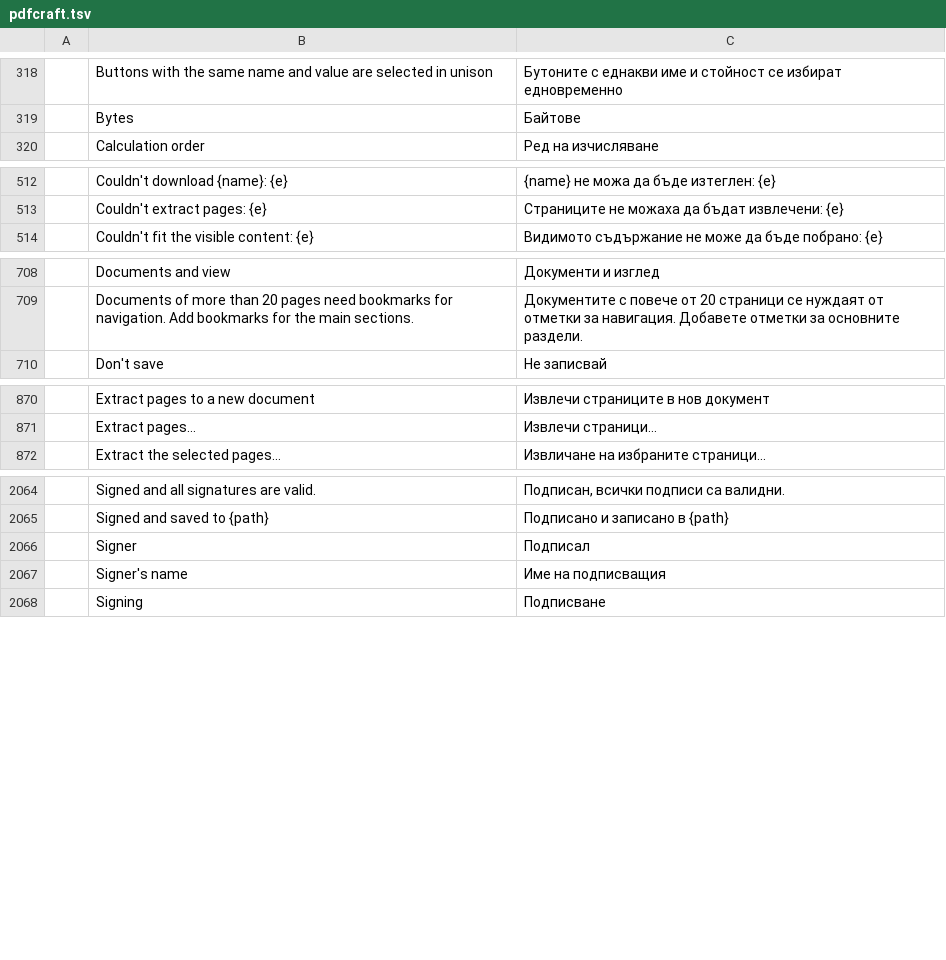
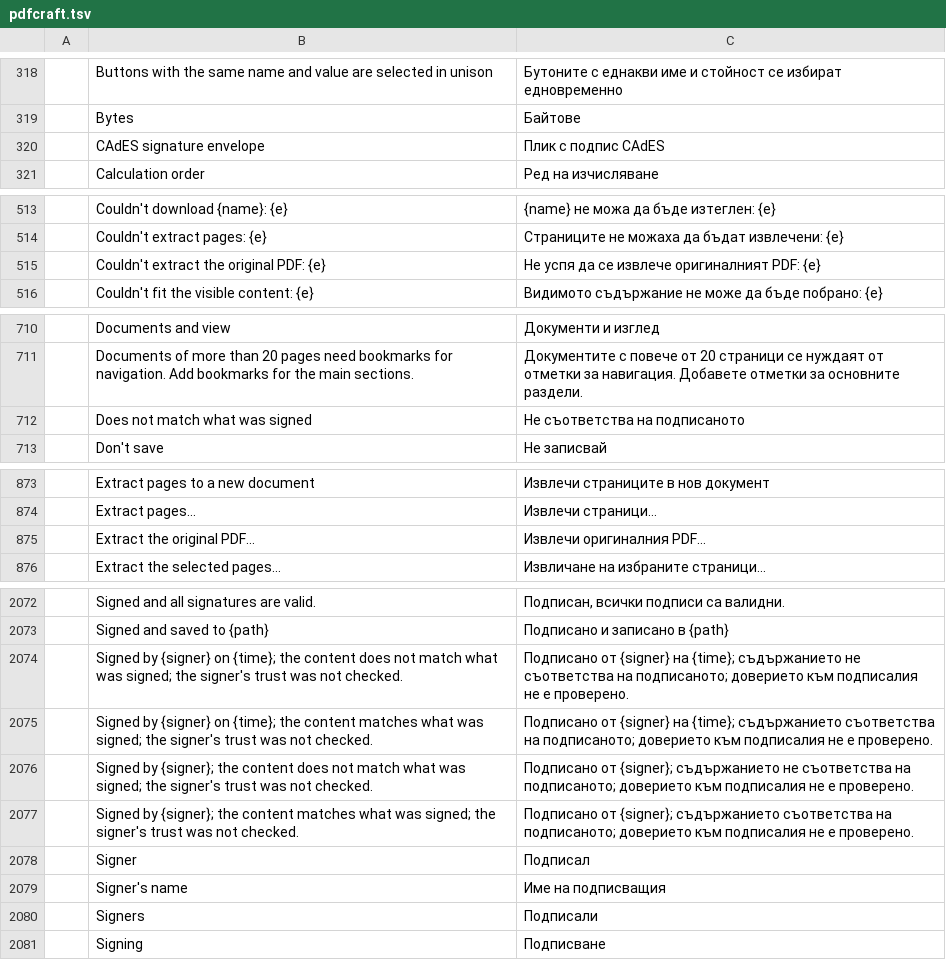
Before and after one commit to BBQ-MAN/craft-i18n, a TSV file: locales/bg/pdfcraft.tsv, drawn as a sheet; only a part is shown, gaps mark what is left out; the diff covers the shown part only; the diff names each change by its address in the sheet, - before the commit and + after, or states it on an @@ line.

```diff
--- a/locales/bg/pdfcraft.tsv
+++ b/locales/bg/pdfcraft.tsv
+row 320:  | CAdES signature envelope | Плик с подпис CAdES
+row 515:  | Couldn't extract the original PDF: {e} | Не успя да се извлече оригиналният PDF: {e}
+row 712:  | Does not match what was signed | Не съответства на подписаното
+row 875:  | Extract the original PDF… | Извлечи оригиналния PDF…
+row 2074:  | Signed by {signer} on {time}; the content does not match what was signed; the signer's trust was not checked. | Подписано от {signer} на {time}; съдържанието не съответства на подписаното; доверието към подписалия не е проверено.
+row 2075:  | Signed by {signer} on {time}; the content matches what was signed; the signer's trust was not checked. | Подписано от {signer} на {time}; съдържанието съответства на подписаното; доверието към подписалия не е проверено.
+row 2076:  | Signed by {signer}; the content does not match what was signed; the signer's trust was not checked. | Подписано от {signer}; съдържанието не съответства на подписаното; доверието към подписалия не е проверено.
+row 2077:  | Signed by {signer}; the content matches what was signed; the signer's trust was not checked. | Подписано от {signer}; съдържанието съответства на подписаното; доверието към подписалия не е проверено.
+row 2080:  | Signers | Подписали
```
Also changed, not shown: 6 added rows elsewhere in this file, locales/el/pdfcraft.tsv, locales/kk/pdfcraft.tsv, 19 other files.
